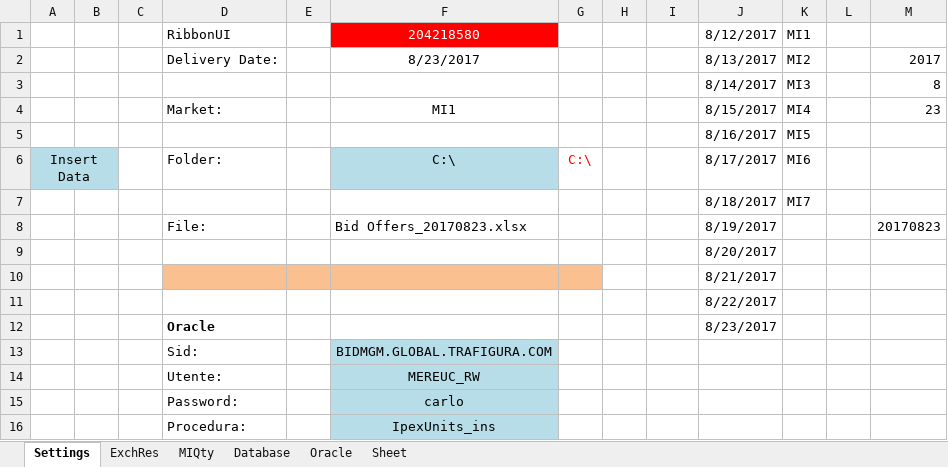
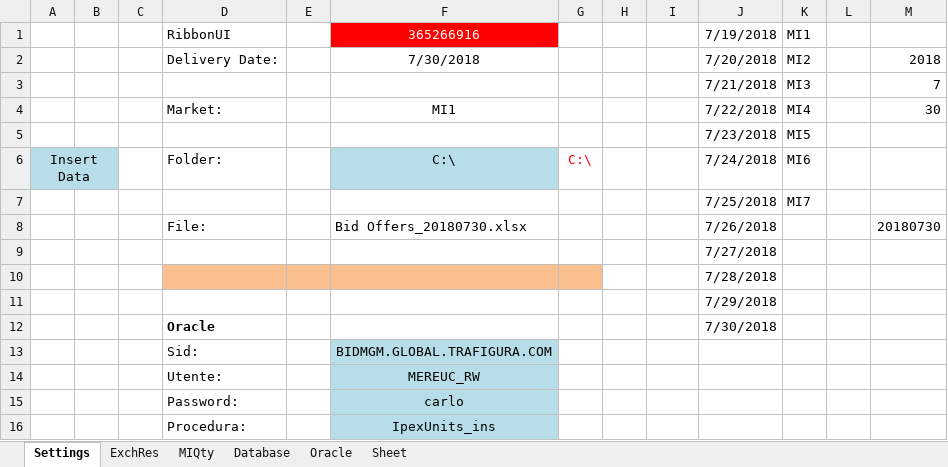
Before and after one commit to feddieminas/VBA, an Excel workbook: OracleSQLExcel_RibbonTab_IntradayDataIT/MI_IntradayData_OracleSQLExcel.xlsm, sheet Settings, drawn as a sheet; values as stored, in another font and other column widths than the file's, no borders; the diff names each change by its address in the sheet, - before the commit and + after, or states it on an @@ line.

```diff
--- a/OracleSQLExcel_RibbonTab_IntradayDataIT/MI_IntradayData_OracleSQLExcel.xlsm (sheet Settings)
+++ b/OracleSQLExcel_RibbonTab_IntradayDataIT/MI_IntradayData_OracleSQLExcel.xlsm (sheet Settings)
-F1: 204218580
+F1: 365266916
-J1: 8/12/2017
+J1: 7/19/2018
-F2: 8/23/2017
+F2: 7/30/2018
-J2: 8/13/2017
+J2: 7/20/2018
-M2: 2017
+M2: 2018
-J3: 8/14/2017
+J3: 7/21/2018
-M3: 8
+M3: 7
-J4: 8/15/2017
+J4: 7/22/2018
-M4: 23
+M4: 30
-J5: 8/16/2017
+J5: 7/23/2018
-J6: 8/17/2017
+J6: 7/24/2018
-J7: 8/18/2017
+J7: 7/25/2018
-F8: Bid Offers_20170823.xlsx
+F8: Bid Offers_20180730.xlsx
-J8: 8/19/2017
+J8: 7/26/2018
-M8: 20170823
+M8: 20180730
-J9: 8/20/2017
+J9: 7/27/2018
-J10: 8/21/2017
+J10: 7/28/2018
-J11: 8/22/2017
+J11: 7/29/2018
-J12: 8/23/2017
+J12: 7/30/2018
```
Also changed, not shown: ABNAmro_XMLImport/ABNAmro_XML.xlsm, EPEXSpotExchangeBidOffer_UserForm_UDF/EPEX_PowerBidOffer_Template.xlsm, 23 other files.
